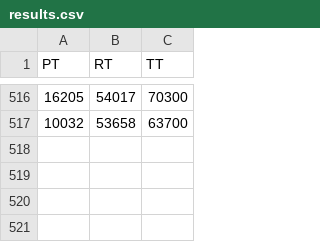
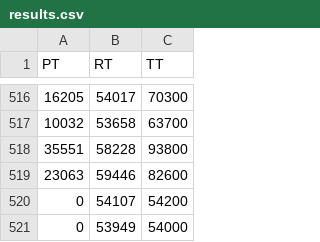
Before and after one commit to DaSH-Lab-CSIS/Peer_Compute, a CSV file: results.csv, drawn as a sheet; only a part is shown, gaps mark what is left out.

```diff
--- a/results.csv
+++ b/results.csv
@@ -517 +517,5 @@ PT,RT,TT
 10032,53658,63700
+35551,58228,93800
+23063,59446,82600
+0,54107,54200
+0,53949,54000
```
Also changed, not shown: 29 other files.
